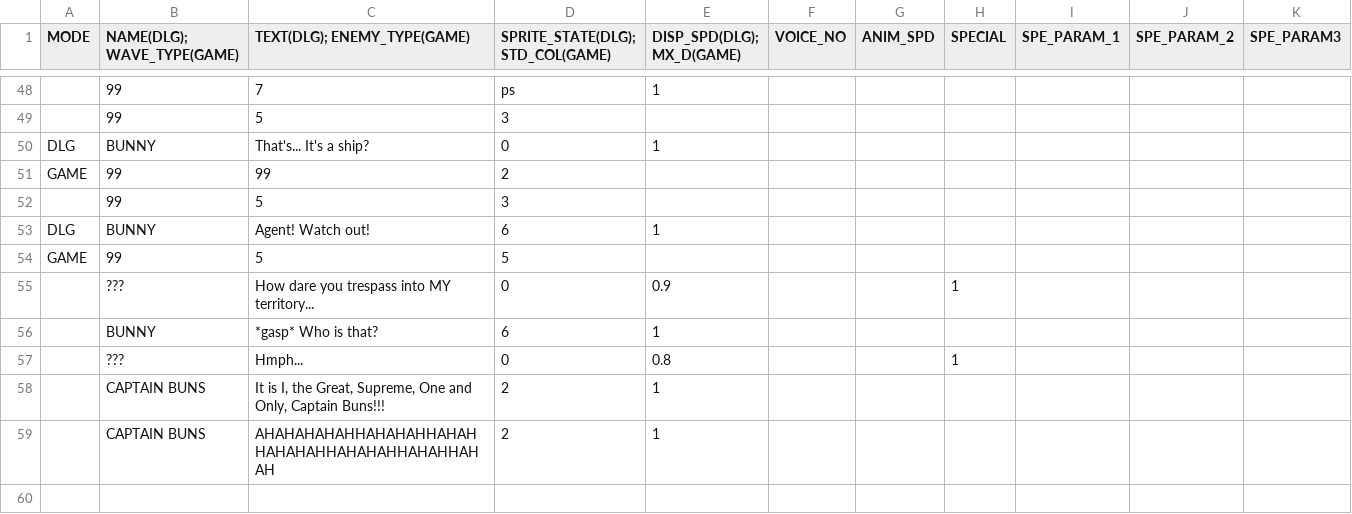
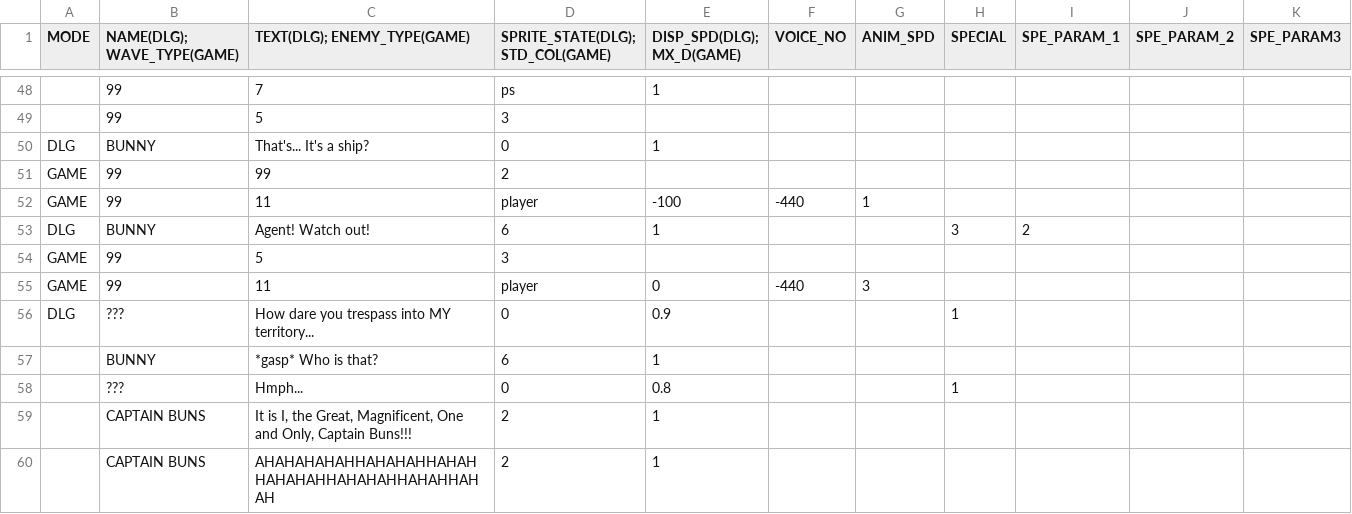
Before and after one commit to GillianYue/Bubbla, a CSV file: Assets/CSV/L1.csv, drawn as a sheet; only a part is shown, gaps mark what is left out.

```diff
--- a/Assets/CSV/L1.csv
+++ b/Assets/CSV/L1.csv
@@ -51,9 +51,10 @@ DLG,BUNNY,That's... It's a ship?,0,1,,,,,,
 GAME,99,99,2,,,,,,,
-,99,5,3,,,,,,,
-DLG,BUNNY,Agent! Watch out!,6,1,,,,,,
-GAME,99,5,5,,,,,,,
-,???,How dare you trespass into MY territory...,0,0.9,,,1,,,
+GAME,99,11,player,-100,-440,1,,,,
+DLG,BUNNY,Agent! Watch out!,6,1,,,3,2,,
+GAME,99,5,3,,,,,,,
+GAME,99,11,player,0,-440,3,,,,
+DLG,???,How dare you trespass into MY territory...,0,0.9,,,1,,,
 ,BUNNY,*gasp* Who is that?,6,1,,,,,,
 ,???,Hmph...,0,0.8,,,1,,,
-,CAPTAIN BUNS,"It is I, the Great, Supreme, One and Only, Captain Buns!!!",2,1,,,,,,
+,CAPTAIN BUNS,"It is I, the Great, Magnificent, One and Only, Captain Buns!!!",2,1,,,,,,
 ,CAPTAIN BUNS,AHAHAHAHAHHAHAHAHHAHAHHAHAHAHHAHAHAHHAHAHHAHAH,2,1,,,,,,
```
Also changed, not shown: 5 other files.
